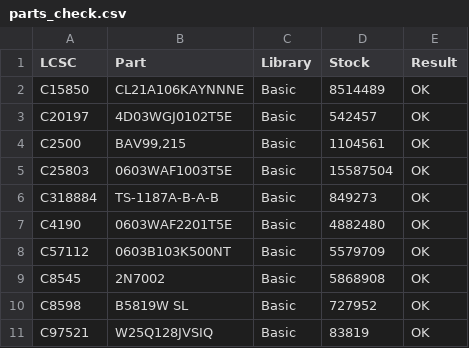
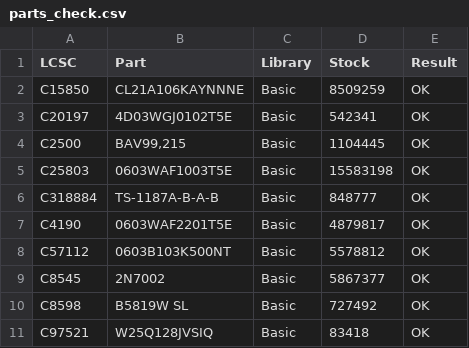
Before and after one commit to ryuquir/lunar-tear, a CSV file: famicart/hardware/revg/jlcpcb/parts_check.csv, drawn as a sheet.

```diff
--- a/famicart/hardware/revg/jlcpcb/parts_check.csv
+++ b/famicart/hardware/revg/jlcpcb/parts_check.csv
@@ -1,11 +1,11 @@
 LCSC,Part,Library,Stock,Result
-C15850,CL21A106KAYNNNE,Basic,8514489,OK
-C20197,4D03WGJ0102T5E,Basic,542457,OK
-C2500,"BAV99,215",Basic,1104561,OK
-C25803,0603WAF1003T5E,Basic,15587504,OK
-C318884,TS-1187A-B-A-B,Basic,849273,OK
-C4190,0603WAF2201T5E,Basic,4882480,OK
-C57112,0603B103K500NT,Basic,5579709,OK
-C8545,2N7002,Basic,5868908,OK
-C8598,B5819W SL,Basic,727952,OK
-C97521,W25Q128JVSIQ,Basic,83819,OK
+C15850,CL21A106KAYNNNE,Basic,8509259,OK
+C20197,4D03WGJ0102T5E,Basic,542341,OK
+C2500,"BAV99,215",Basic,1104445,OK
+C25803,0603WAF1003T5E,Basic,15583198,OK
+C318884,TS-1187A-B-A-B,Basic,848777,OK
+C4190,0603WAF2201T5E,Basic,4879817,OK
+C57112,0603B103K500NT,Basic,5578812,OK
+C8545,2N7002,Basic,5867377,OK
+C8598,B5819W SL,Basic,727492,OK
+C97521,W25Q128JVSIQ,Basic,83418,OK
```
Also changed, not shown: 44 other files.
